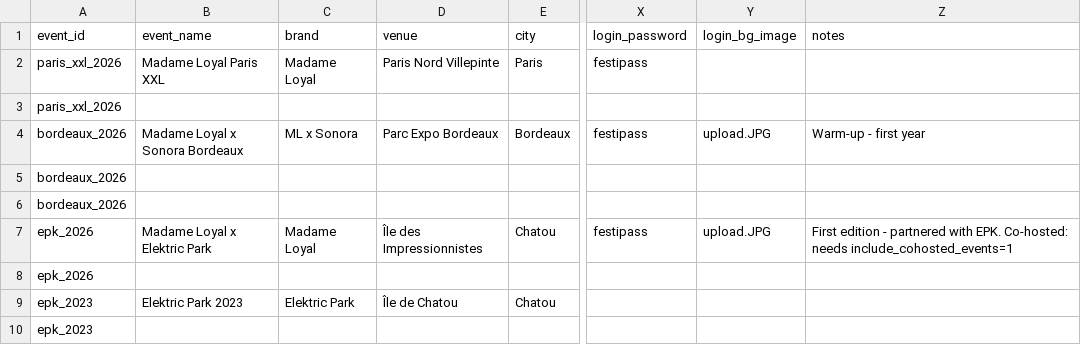
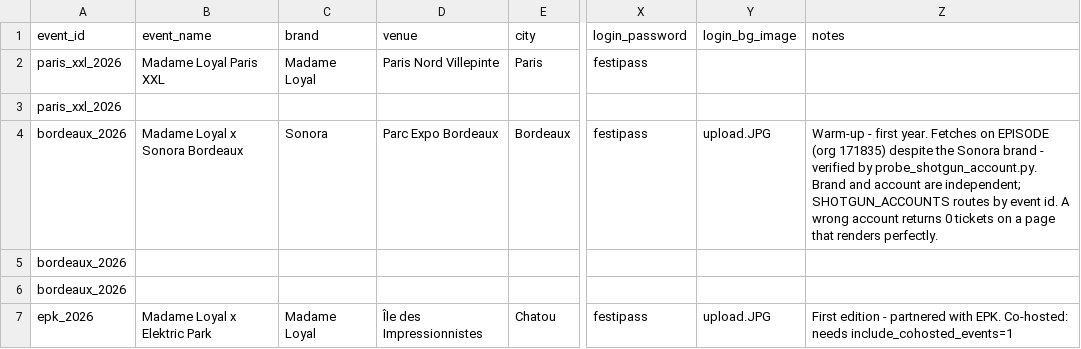
Before and after one commit to studio-ai2k/ticketing_api, a CSV file: event_config.csv, drawn as a sheet; only a part is shown, gaps mark what is left out; the shorter side is filled out with more unchanged rows; the diff names each change by its address in the sheet, - before the commit and + after, or states it on an @@ line.

```diff
--- a/event_config.csv
+++ b/event_config.csv
-C4 (brand): ML x Sonora
+C4 (brand): Sonora
-Z4 (notes): …- first year
+Z4 (notes): …- first year. Fetches on EPISODE (org 171835) despite the Sonora brand - verified by probe_shotgun_account.py. Brand and account are independent; SHOTGUN_ACCOUNTS routes by event id. A wrong account returns 0 tickets on a page that renders perfectly.
```
Also changed, not shown: 1 other file.
